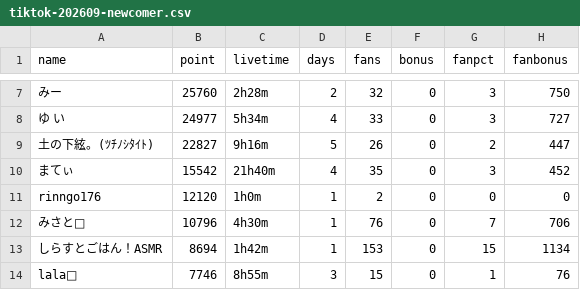
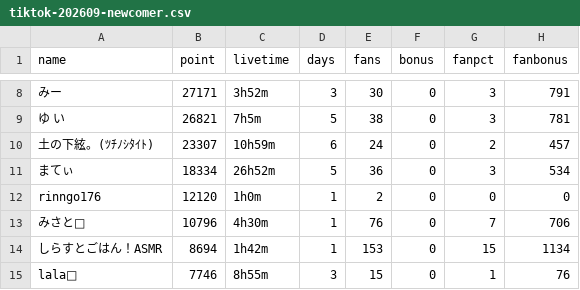
Before and after one commit to dcl-events/rankings, a CSV file: data/tiktok-202609-newcomer.csv, drawn as a sheet; only a part is shown, gaps mark what is left out; the diff covers the shown part only.

```diff
--- a/data/tiktok-202609-newcomer.csv
+++ b/data/tiktok-202609-newcomer.csv
@@ -7,5 +8,5 @@ name,point,livetime,days,fans,bonus,fanpct,fanbonus
-みー,25760,2h28m,2,32,0,3,750
-ゆ  い,24977,5h34m,4,33,0,3,727
-土の下絃。(ﾂﾁﾉｼﾀｲﾄ),22827,9h16m,5,26,0,2,447
-まてぃ,15542,21h40m,4,35,0,3,452
+みー,27171,3h52m,3,30,0,3,791
+ゆ  い,26821,7h5m,5,38,0,3,781
+土の下絃。(ﾂﾁﾉｼﾀｲﾄ),23307,10h59m,6,24,0,2,457
+まてぃ,18334,26h52m,5,36,0,3,534
 rinngo176,12120,1h0m,1,2,0,0,0
```
Also changed, not shown: 6 added rows, 1 removed row and 37 edited cells elsewhere in this file, data/tiktok-202609-rise.csv, 14 other files.
